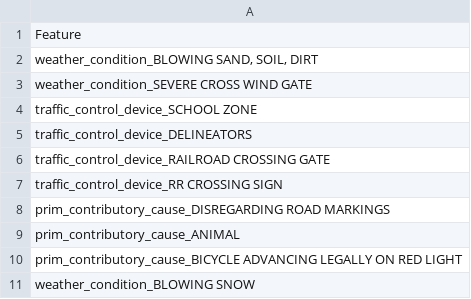
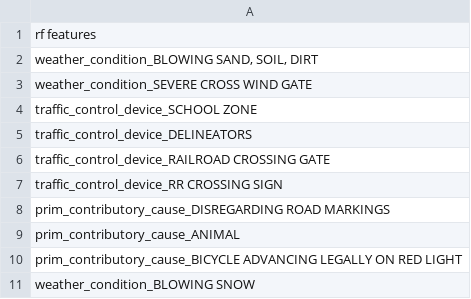
Before and after one commit to mrcurrlyhair/XIN-AI-ASSIGNMENT, a CSV file: least_important/least_important_rf.csv, drawn as a sheet.

Commit message:
least important xgboost
added least important xgboost

```diff
--- a/least_important/least_important_rf.csv
+++ b/least_important/least_important_rf.csv
@@ -1,2 +1,2 @@
-Feature
+rf features
 "weather_condition_BLOWING SAND, SOIL, DIRT"
```
Also changed, not shown: 2 other files.
